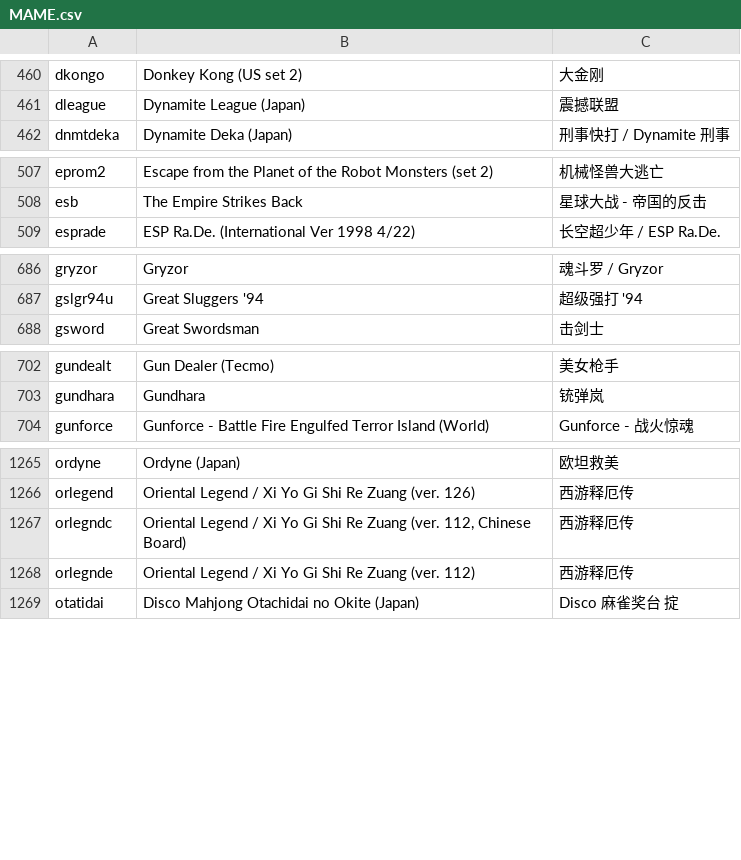
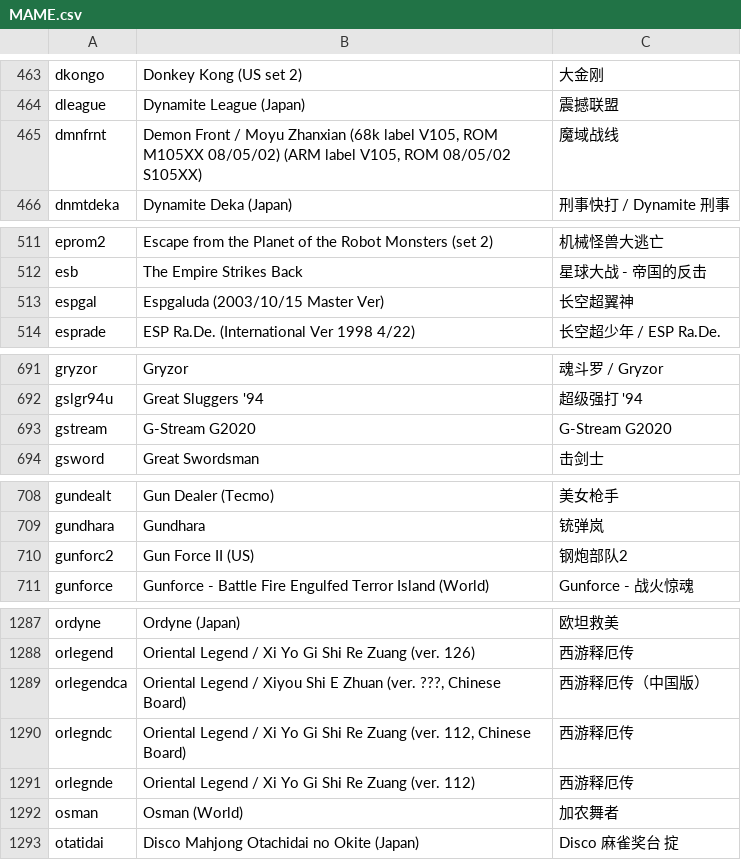
Before and after one commit to MightyKartz/PLCN, a CSV file: data/rom-name-cn/MAME.csv, drawn as a sheet; only a part is shown, gaps mark what is left out; the diff covers the shown part only.

Commit message:
Add approved MAME mappings and prefer zip-stem aliases
- 32 approved MAME rows give IGS/Cave sets their official Chinese
  names with version detail preserved
- Try the zip-stem alias before normalised title lookup so releases
  that collide after version tags are stripped (kov vs kov114)
  resolve to their own romset
- Resolve multi-system alias queries by mapping priority so a set
  present in both NEOGEO and MAME keeps its earlier catalogue match

```diff
--- a/data/rom-name-cn/MAME.csv
+++ b/data/rom-name-cn/MAME.csv
@@ -461,2 +464,3 @@ dkongo,Donkey Kong (US set 2),大金刚
 dleague,Dynamite League (Japan),震撼联盟
+dmnfrnt,"Demon Front / Moyu Zhanxian (68k label V105, ROM M105XX 08/05/02) (ARM label V105, ROM 08/05/02 S105XX)",魔域战线
 dnmtdeka,Dynamite Deka (Japan),刑事快打 / Dynamite 刑事
@@ -508,2 +512,3 @@ eprom2,Escape from the Planet of the Robot Monsters (set 2),机械怪兽大逃
 esb,The Empire Strikes Back,星球大战 - 帝国的反击
+espgal,Espgaluda (2003/10/15 Master Ver),长空超翼神
 esprade,ESP Ra.De. (International Ver 1998 4/22),长空超少年 / ESP Ra.De.
@@ -687,2 +692,3 @@ gryzor,Gryzor,魂斗罗 / Gryzor
 gslgr94u,Great Sluggers '94,超级强打 '94
+gstream,G-Stream G2020,G-Stream G2020
 gsword,Great Swordsman,击剑士
@@ -703,2 +709,3 @@ gundealt,Gun Dealer (Tecmo),美女枪手
 gundhara,Gundhara,铳弹岚
+gunforc2,Gun Force II (US),钢炮部队2
 gunforce,Gunforce - Battle Fire Engulfed Terror Island (World),Gunforce - 战火惊魂
@@ -1266,4 +1288,6 @@ ordyne,Ordyne (Japan),欧坦救美
 orlegend,Oriental Legend / Xi Yo Gi Shi Re Zuang (ver. 126),西游释厄传
+orlegendca,"Oriental Legend / Xiyou Shi E Zhuan (ver. ???, Chinese Board)",西游释厄传（中国版）
 orlegndc,"Oriental Legend / Xi Yo Gi Shi Re Zuang (ver. 112, Chinese Board)",西游释厄传
 orlegnde,Oriental Legend / Xi Yo Gi Shi Re Zuang (ver. 112),西游释厄传
+osman,Osman (World),加农舞者
 otatidai,Disco Mahjong Otachidai no Okite (Japan),Disco 麻雀奖台 掟
```
Also changed, not shown: 26 added rows elsewhere in this file, 2 other files.
